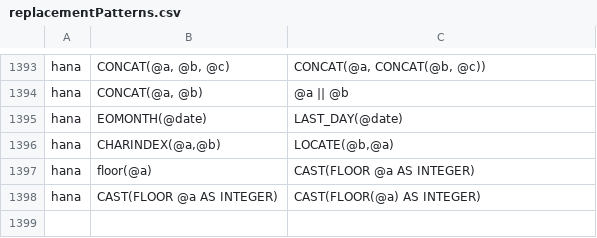
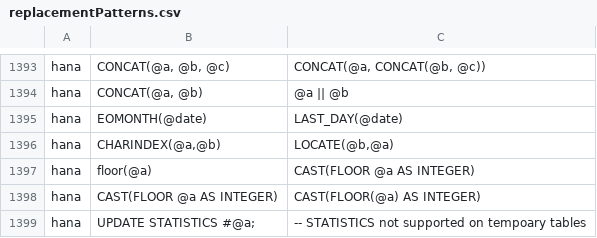
Before and after one commit to alp-os/alp-SqlRender, a CSV file: inst/csv/replacementPatterns.csv, drawn as a sheet; only a part is shown, gaps mark what is left out; the diff names each change by its address in the sheet, - before the commit and + after, or states it on an @@ line.

Commit message:
add regex to replace update statistics

```diff
--- a/inst/csv/replacementPatterns.csv
+++ b/inst/csv/replacementPatterns.csv
+row 1399: hana | UPDATE STATISTICS #@a; | -- STATISTICS not supported on tempoary tables
```
Also changed, not shown: 3 other files.
